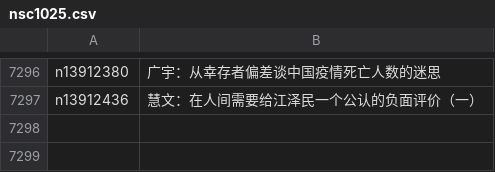
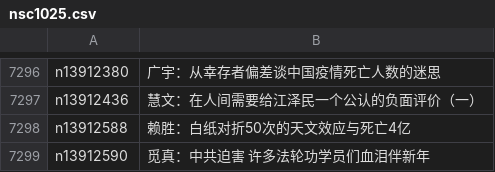
Before and after one commit to epic-marker/epoch-comment, a CSV file: indexes/nsc1025.csv, drawn as a sheet; only a part is shown, gaps mark what is left out; the diff names each change by its address in the sheet, - before the commit and + after, or states it on an @@ line.

```diff
--- a/indexes/nsc1025.csv
+++ b/indexes/nsc1025.csv
+row 7298: n13912588 | 赖胜：白纸对折50次的天文效应与死亡4亿
+row 7299: n13912590 | 觅真：中共迫害 许多法轮功学员们血泪伴新年
```
Also changed, not shown: indexes/nsc1028.csv, indexes/nsc1035.csv, 20 other files.
